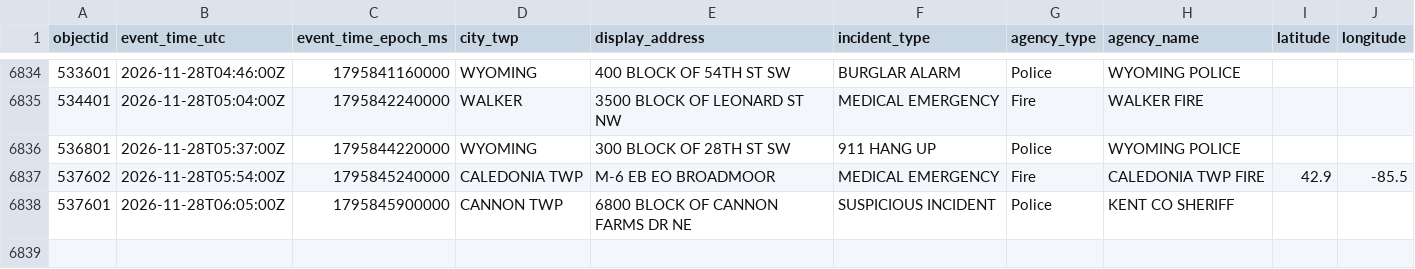
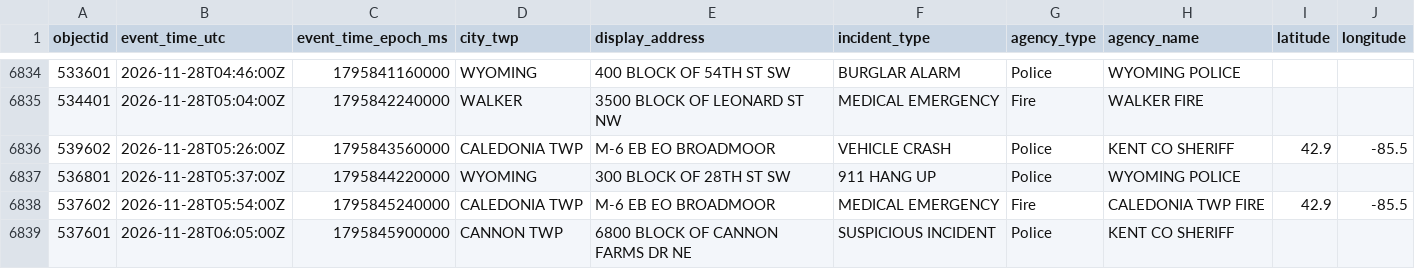
Before and after one commit to Cantica-Systems/kent-co-mi-dispatch, a CSV file: data/kent/2026-11.csv, drawn as a sheet; only a part is shown, gaps mark what is left out; the diff names each change by its address in the sheet, - before the commit and + after, or states it on an @@ line.

```diff
--- a/data/kent/2026-11.csv
+++ b/data/kent/2026-11.csv
+row 6836: 539602 | 2026-11-28T05:26:00Z | 1795843560000 | CALEDONIA TWP | M-6 EB EO BROADMOOR | VEHICLE CRASH | Police | KENT CO SHERIFF | 42.9 | -85.5
```
Also changed, not shown: data/grcity/2026-11.csv, 3 other files.
